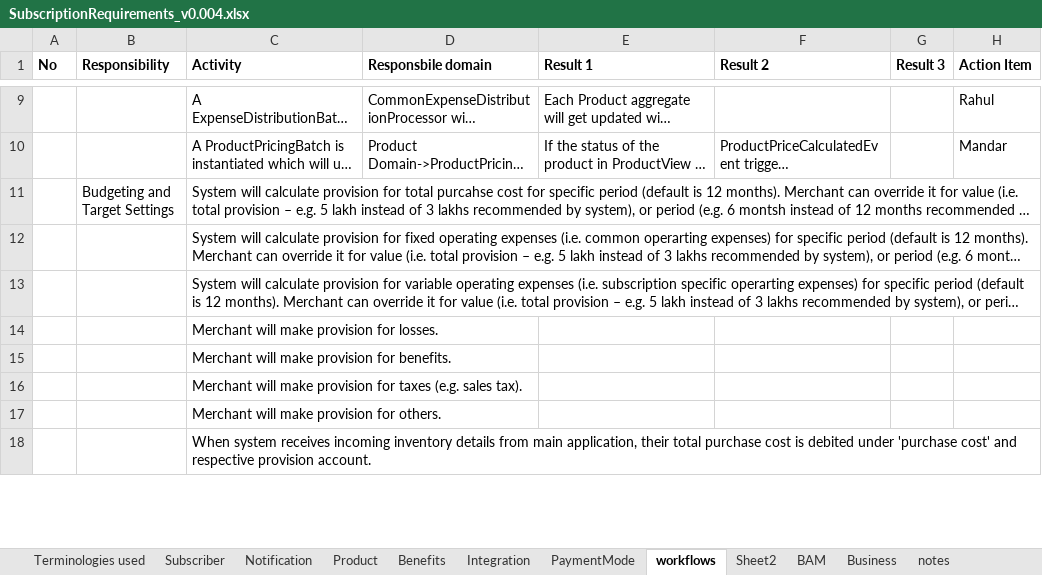
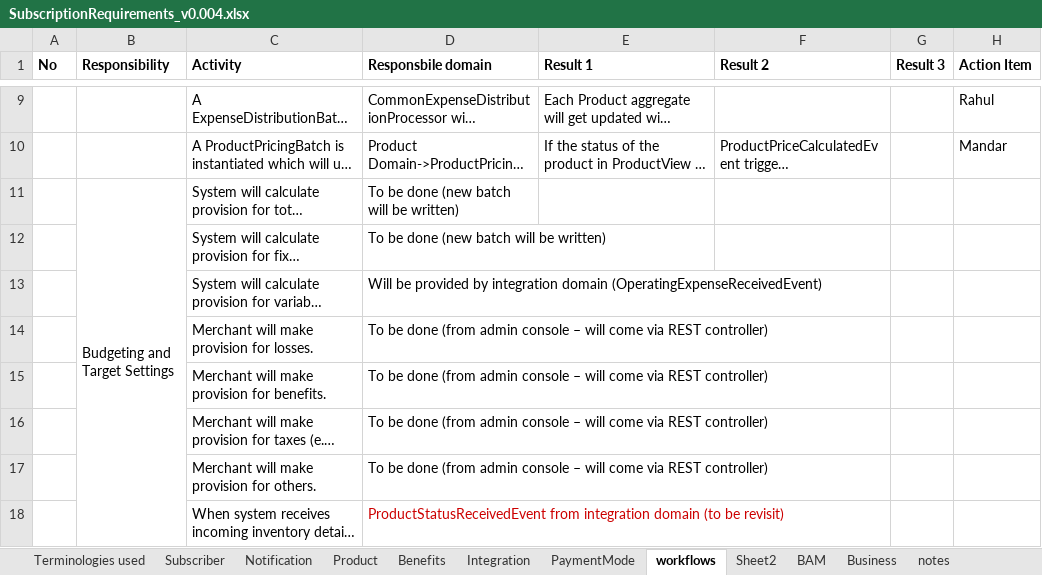
Before and after one commit to soukhyak26/MegaProject, an Excel workbook: documentation/requirements/SubscriptionRequirements_v0.004.xlsx, sheet workflows, drawn as a sheet; only a part is shown, gaps mark what is left out; long unchanged cells end in …; values as stored, in another font and other column widths than the file's, no borders; the diff covers the shown part only; the diff names each change by its address in the sheet, - before the commit and + after, or states it on an @@ line.

```diff
--- a/documentation/requirements/SubscriptionRequirements_v0.004.xlsx (sheet workflows)
+++ b/documentation/requirements/SubscriptionRequirements_v0.004.xlsx (sheet workflows)
+B11:B38 merged
-D11:D12 (Responsbile domain): (empty)
+D11:D12 (Responsbile domain): To be done (new batch will be written)
-D13 (Responsbile domain): (empty)
+D13 (Responsbile domain): Will be provided by integration domain (OperatingExpenseReceivedEvent)
-D14:D17 (Responsbile domain): (empty)
+D14:D17 (Responsbile domain): To be done (from admin console – will come via REST controller)
-D18 (Responsbile domain): (empty)
+D18 (Responsbile domain): ProductStatusReceivedEvent from integration domain (to be revisit)
```
Also changed, not shown: 10 added rows, 2 removed rows and 12 edited cells elsewhere in this sheet.
